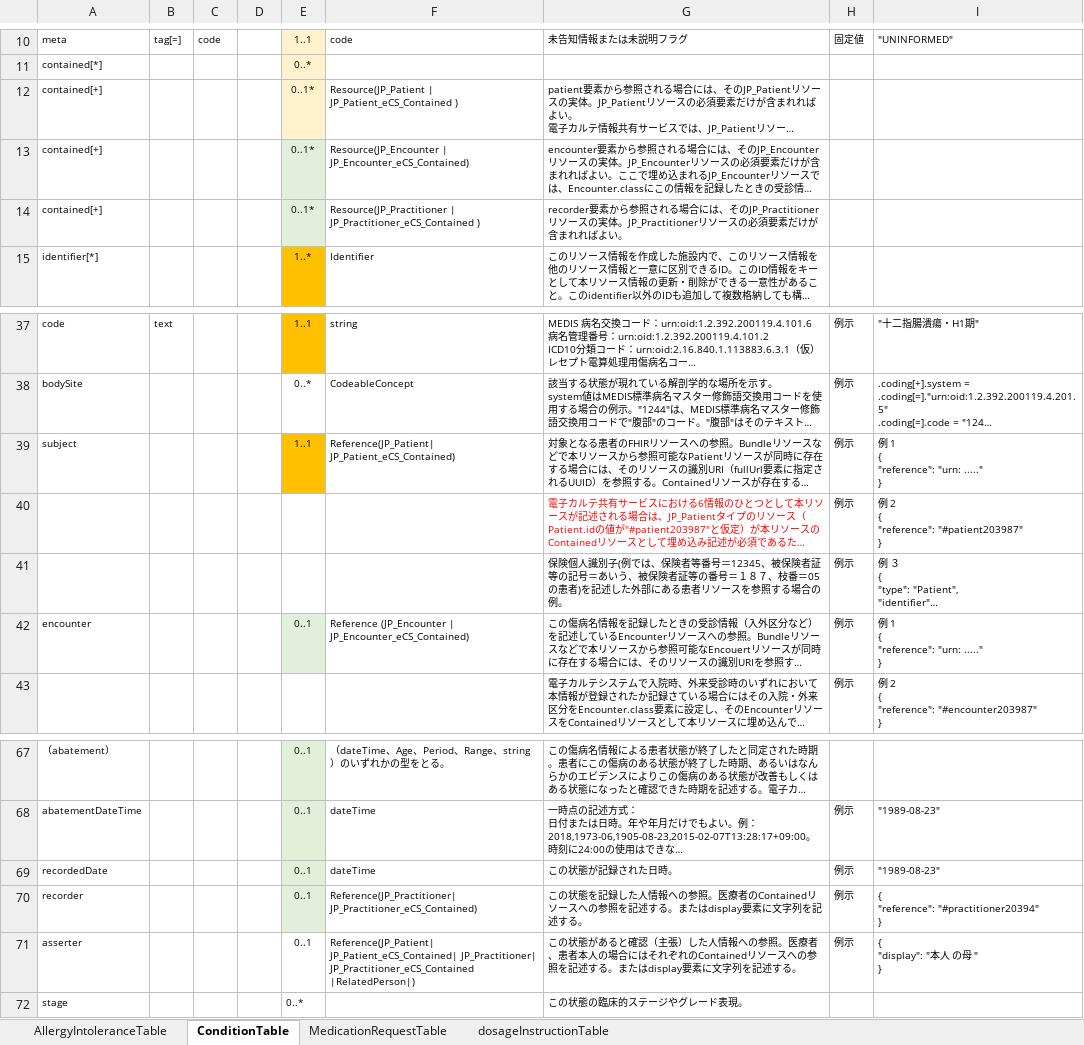
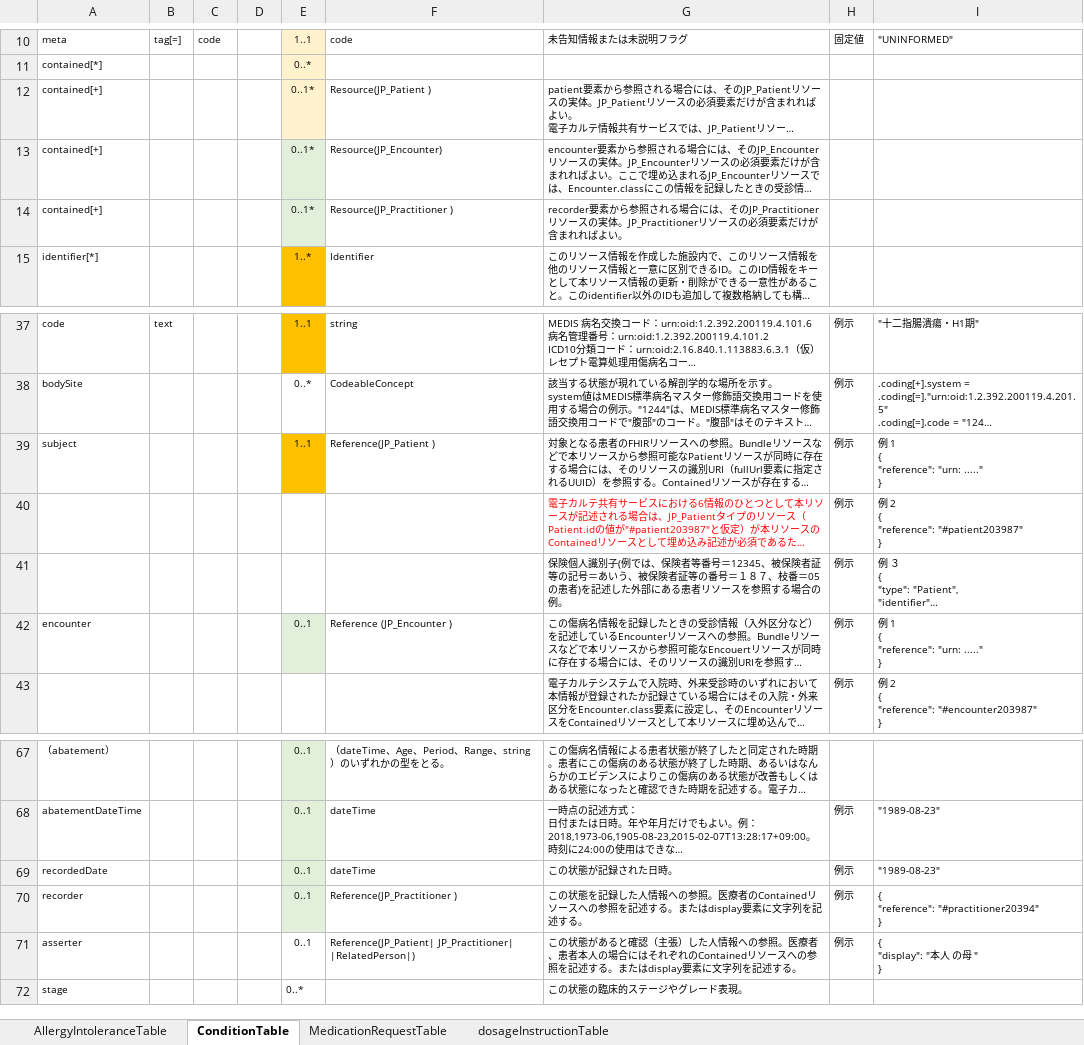
Before and after one commit to jami-fhir-jp-wg/clinical-core, an Excel workbook: reference/Core6ResourcesTable.xlsx, sheet ConditionTable, drawn as a sheet; only a part is shown, gaps mark what is left out; long unchanged cells end in …; values as stored, in another font and other column widths than the file's, no borders; the diff names each change by its address in the sheet, - before the commit and + after, or states it on an @@ line.

```diff
--- a/reference/Core6ResourcesTable.xlsx (sheet ConditionTable)
+++ b/reference/Core6ResourcesTable.xlsx (sheet ConditionTable)
-F12: Resource(JP_Patient | JP_Patient_eCS_Contained )
+F12: Resource(JP_Patient )
-F13: Resource(JP_Encounter | JP_Encounter_eCS_Contained)
+F13: Resource(JP_Encounter)
-F14: Resource(JP_Practitioner | JP_Practitioner_eCS_Contained )
+F14: Resource(JP_Practitioner )
-F39: Reference(JP_Patient| JP_Patient_eCS_Contained)
+F39: Reference(JP_Patient )
-F42: Reference (JP_Encounter | JP_Encounter_eCS_Contained)
+F42: Reference (JP_Encounter )
-F70: Reference(JP_Practitioner| JP_Practitioner_eCS_Contained)
+F70: Reference(JP_Practitioner )
-F71: Reference(JP_Patient| JP_Patient_eCS_Contained| JP_Practitioner| JP_Practitioner_eCS_Contained |RelatedPerson|)
+F71: Reference(JP_Patient| JP_Practitioner| |RelatedPerson|)
```
Also changed, not shown: sheet MedicationRequestTable, sheet dosageInstructionTable, sheet AllergyIntoleranceTable, reference/CodeSystemTable.xlsx, 1 other file.
